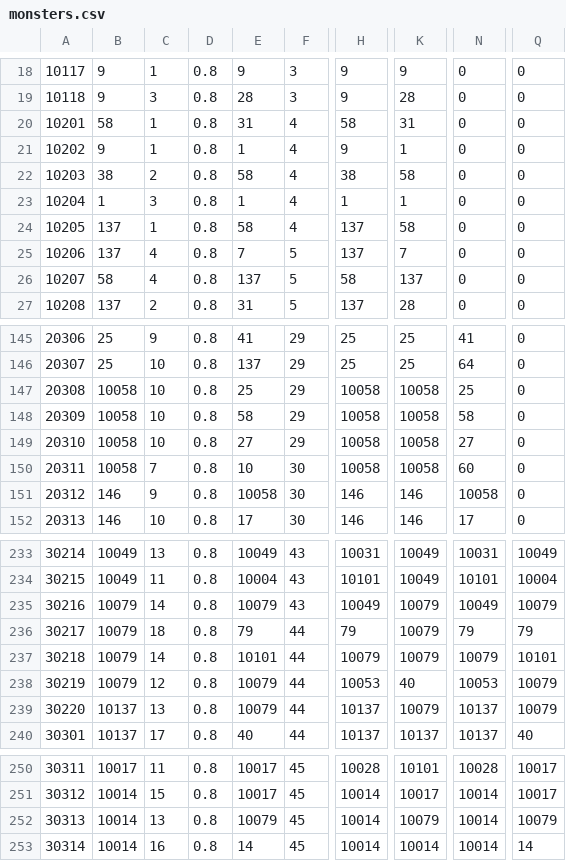
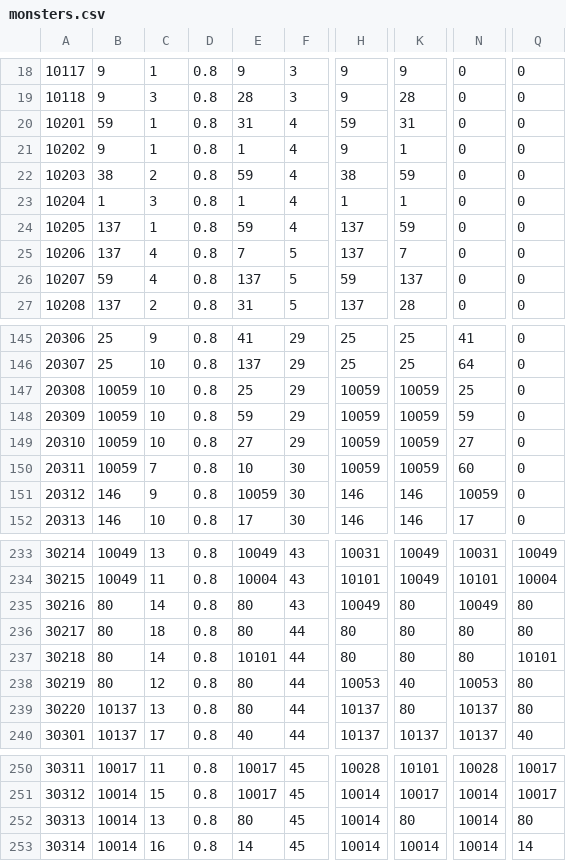
Before and after one commit to henyouqian/cdgm, a CSV file: data/monsters.csv, drawn as a sheet; only a part is shown, gaps mark what is left out; the diff covers the shown part only; the diff names each change by its address in the sheet, - before the commit and + after, or states it on an @@ line.

```diff
--- a/data/monsters.csv
+++ b/data/monsters.csv
-B20: 58
+B20: 59
-H20: 58
+H20: 59
-E22: 58
+E22: 59
-K22: 58
+K22: 59
-E24: 58
+E24: 59
-K24: 58
+K24: 59
-B26: 58
+B26: 59
-H26: 58
+H26: 59
-B147:B150: 10058
+B147:B150: 10059
-H147:H150: 10058
+H147:H150: 10059
-K147:K150: 10058
+K147:K150: 10059
-E148: 58
+E148: 59
-N148: 58
+N148: 59
-E151: 10058
+E151: 10059
-N151: 10058
+N151: 10059
-B235:B238: 10079
+B235:B238: 80
-E235: 10079
+E235: 80
-K235:K237: 10079
+K235:K237: 80
-Q235: 10079
+Q235: 80
-E236: 79
+E236: 80
-H236: 79
+H236: 80
-N236: 79
+N236: 80
-Q236: 79
+Q236: 80
-H237: 10079
+H237: 80
-N237: 10079
+N237: 80
-E238:E239: 10079
+E238:E239: 80
-Q238:Q239: 10079
+Q238:Q239: 80
-K239: 10079
+K239: 80
-E252: 10079
+E252: 80
-K252: 10079
+K252: 80
-Q252: 10079
+Q252: 80
```
Also changed, not shown: 19 edited cells elsewhere in this file, data/monstercards.csv, 14 other files.
